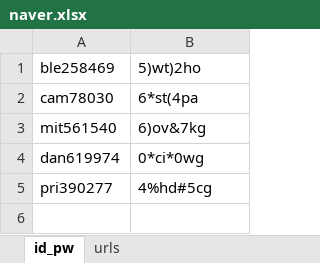
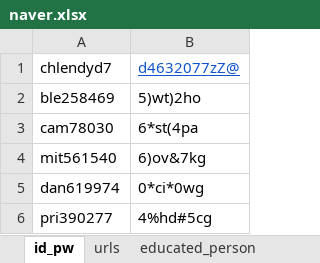
Before and after one commit to chlendyd7/stack-overflow, an Excel workbook: macro/naver.xlsx, sheet id_pw, drawn as a sheet; values as stored, in another font and other column widths than the file's, no borders; the diff names each change by its address in the sheet, - before the commit and + after, or states it on an @@ line.

```diff
--- a/macro/naver.xlsx (sheet id_pw)
+++ b/macro/naver.xlsx (sheet id_pw)
+sheet tab: educated_person
+row 1: chlendyd7 | d4632077zZ@
```
Also changed, not shown: sheet urls, 5 other files.
